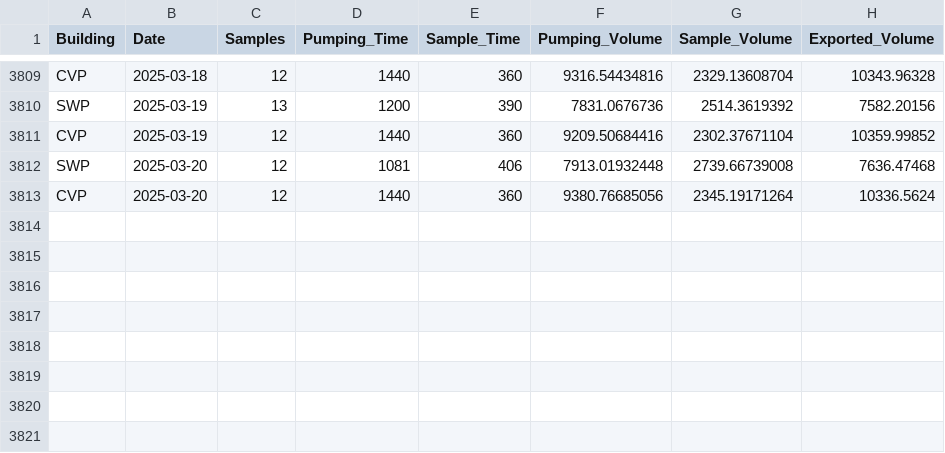
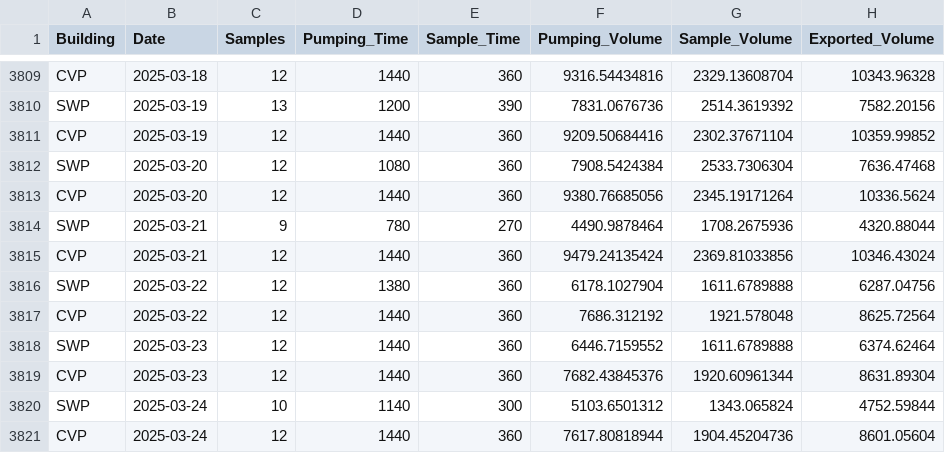
Before and after one commit to dapperstats/salvage, a CSV file: site/docs/files/sample_vols.csv, drawn as a sheet; only a part is shown, gaps mark what is left out.

Commit message:
updating data cron job: 2025-03-26_00-17

```diff
--- a/site/docs/files/sample_vols.csv
+++ b/site/docs/files/sample_vols.csv
@@ -3811,3 +3811,11 @@
 "CVP","2025-03-19",12,1440,360,9209.50684416,2302.37671104,10359.99852
-"SWP","2025-03-20",12,1081,406,7913.01932448,2739.66739008,7636.47468
+"SWP","2025-03-20",12,1080,360,7908.5424384,2533.7306304,7636.47468
 "CVP","2025-03-20",12,1440,360,9380.76685056,2345.19171264,10336.5624
+"SWP","2025-03-21",9,780,270,4490.9878464,1708.2675936,4320.88044
+"CVP","2025-03-21",12,1440,360,9479.24135424,2369.81033856,10346.43024
+"SWP","2025-03-22",12,1380,360,6178.1027904,1611.6789888,6287.04756
+"CVP","2025-03-22",12,1440,360,7686.312192,1921.578048,8625.72564
+"SWP","2025-03-23",12,1440,360,6446.7159552,1611.6789888,6374.62464
+"CVP","2025-03-23",12,1440,360,7682.43845376,1920.60961344,8631.89304
+"SWP","2025-03-24",10,1140,300,5103.6501312,1343.065824,4752.59844
+"CVP","2025-03-24",12,1440,360,7617.80818944,1904.45204736,8601.05604
```
Also changed, not shown: 5 other files.
